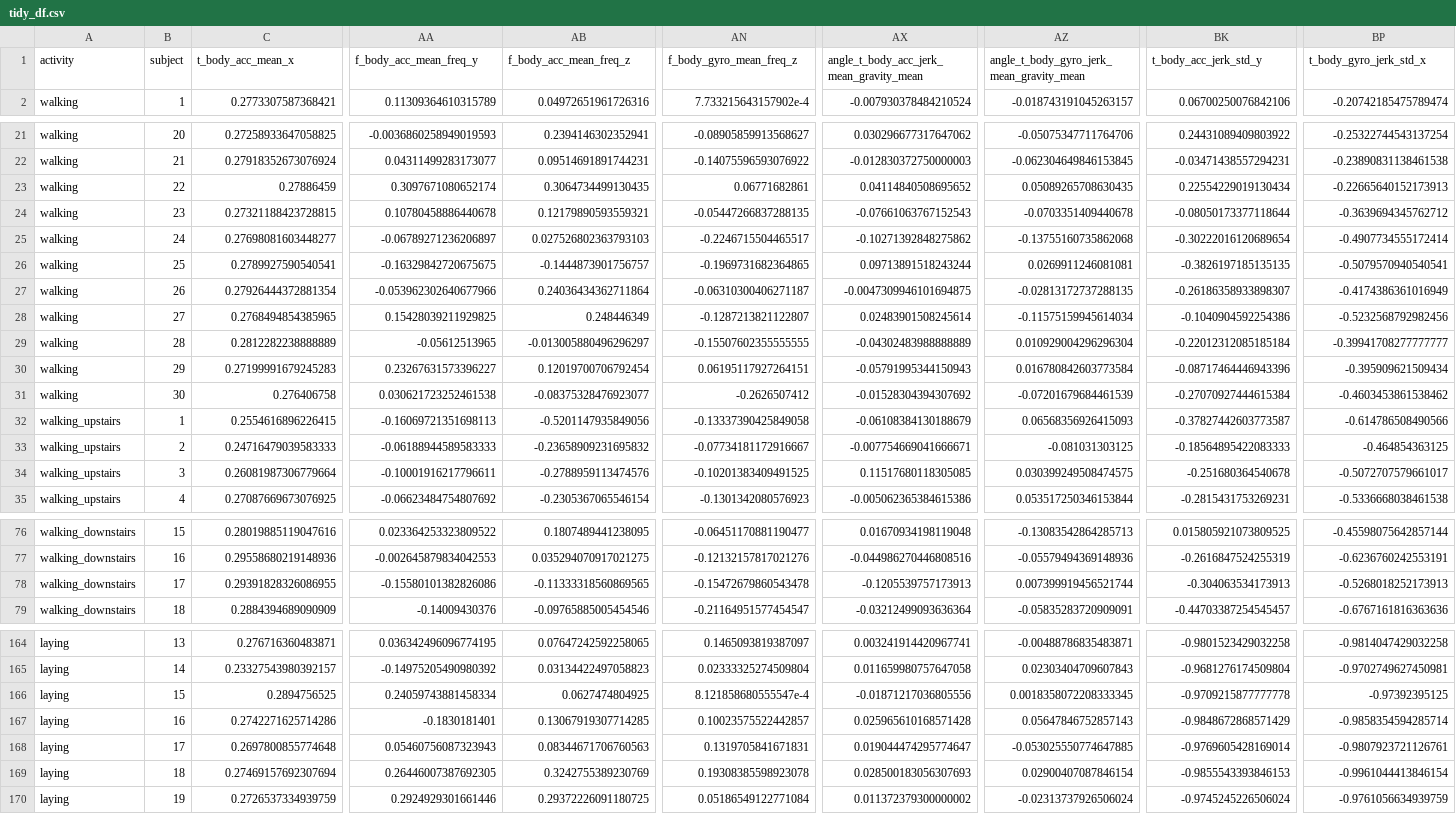
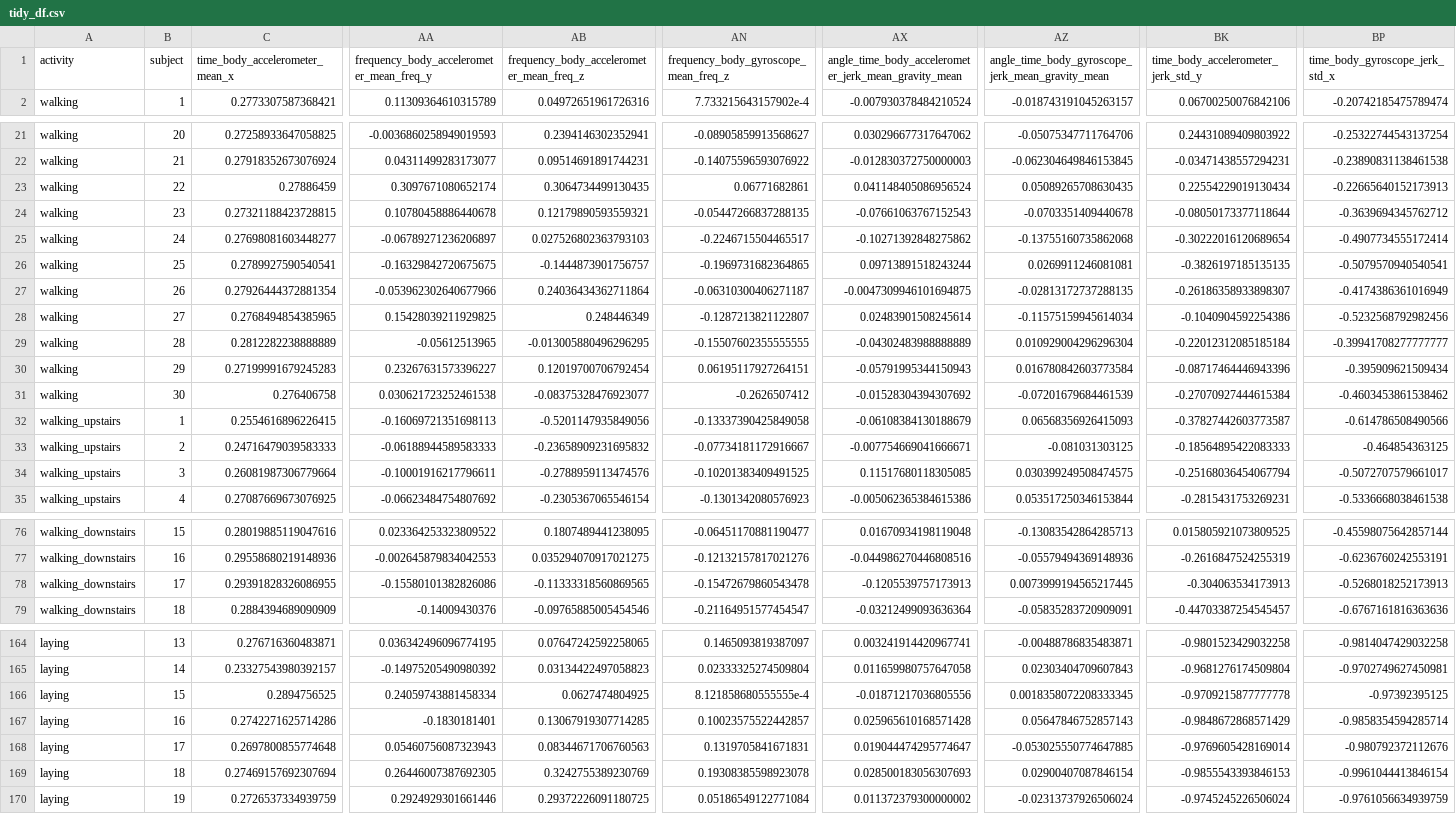
Before and after one commit to hhp94/GettingandCleaningData, a CSV file: tidy_df.csv, drawn as a sheet; only a part is shown, gaps mark what is left out; removed rows and columns are numbered as before the commit, all else as after; rows hold the shown columns only; the diff covers the shown part only; the diff names each change by its address in the sheet, - before the commit and + after, or states it on an @@ line.

```diff
--- a/tidy_df.csv
+++ b/tidy_df.csv
-row 1: activity | subject | t_body_acc_mean_x | f_body_acc_mean_freq_y | f_body_acc_mean_freq_z | f_body_gyro_mean_freq_z | angle_t_body_acc_jerk_mean_gravity_mean | angle_t_body_gyro_jerk_mean_gravity_mean | t_body_acc_jerk_std_y | t_body_gyro_jerk_std_x
+row 1: activity | subject | time_body_accelerometer_mean_x | frequency_body_accelerometer_mean_freq_y | frequency_body_accelerometer_mean_freq_z | frequency_body_gyroscope_mean_freq_z | angle_time_body_accelerometer_jerk_mean_gravity_mean | angle_time_body_gyroscope_jerk_mean_gravity_mean | time_body_accelerometer_jerk_std_y | time_body_gyroscope_jerk_std_x
-AX23: 0.04114840508695652
+AX23: 0.041148405086956524
-AB29: -0.013005880496296297
+AB29: -0.013005880496296295
-BK34: -0.251680364540678
+BK34: -0.25168036454067794
-AZ78: 0.007399919456521744
+AZ78: 0.0073999194565217445
-AN166: 8.121858680555547e-4
+AN166: 8.121858680555555e-4
-BP168: -0.9807923721126761
+BP168: -0.980792372112676
```
Also changed, not shown: 1 edited cell elsewhere in this file, tidy_df_labels.csv, 4 other files.
